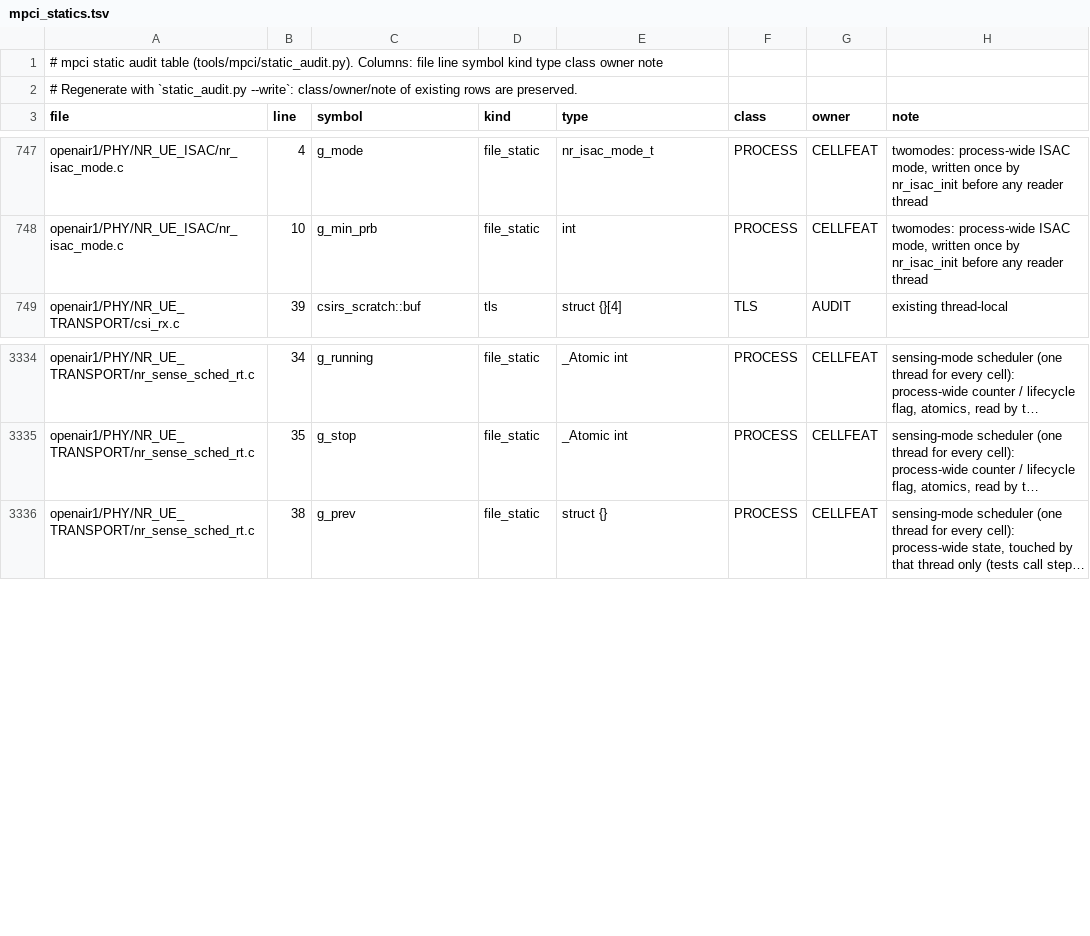
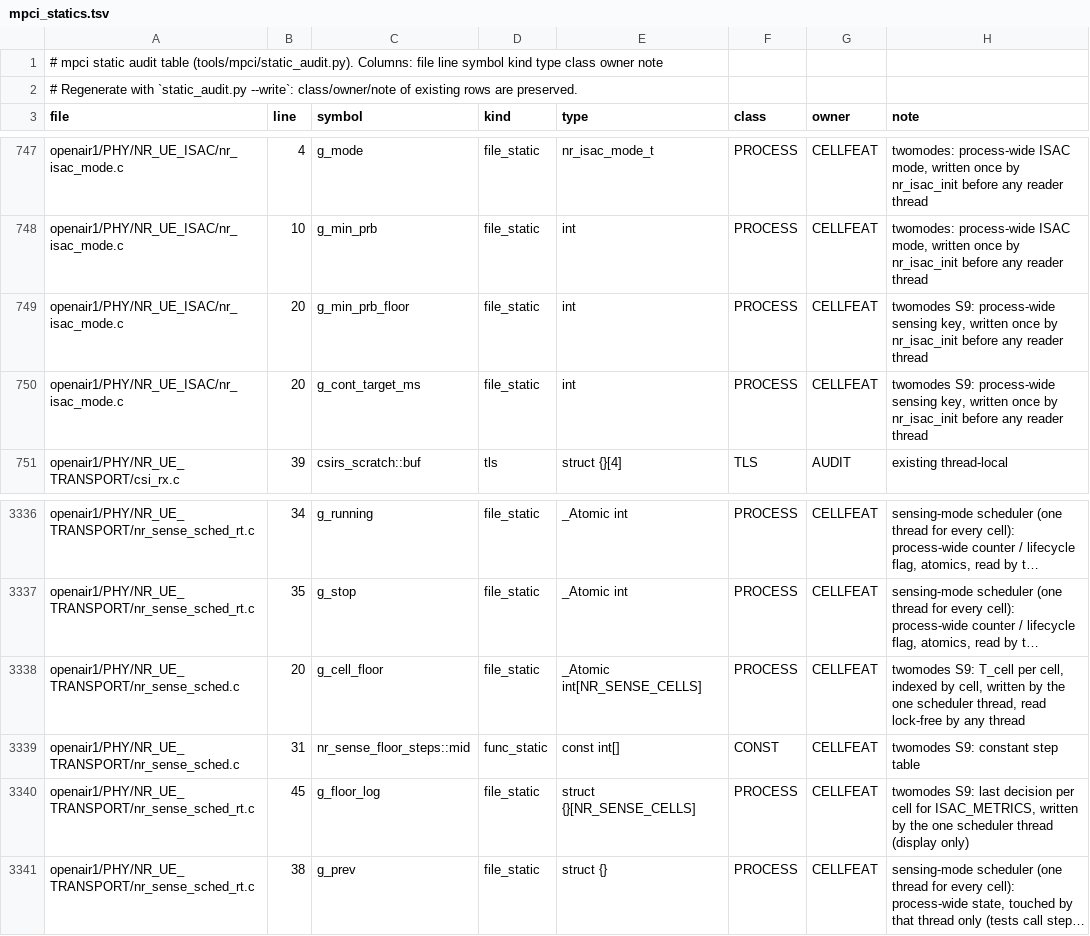
Before and after one commit to nico-net/passive_agnostic_rx_for_sensing, a TSV file: tools/mpci/mpci_statics.tsv, drawn as a sheet; only a part is shown, gaps mark what is left out; long unchanged cells end in …; the diff names each change by its address in the sheet, - before the commit and + after, or states it on an @@ line.

```diff
--- a/tools/mpci/mpci_statics.tsv
+++ b/tools/mpci/mpci_statics.tsv
+row 749: openair1/PHY/NR_UE_ISAC/nr_isac_mode.c | 20 | g_min_prb_floor | file_static | int | PROCESS | CELLFEAT | twomodes S9: process-wide sensing key, written once by nr_isac_init before any reader thread
+row 750: openair1/PHY/NR_UE_ISAC/nr_isac_mode.c | 20 | g_cont_target_ms | file_static | int | PROCESS | CELLFEAT | twomodes S9: process-wide sensing key, written once by nr_isac_init before any reader thread
+row 3338: openair1/PHY/NR_UE_TRANSPORT/nr_sense_sched.c | 20 | g_cell_floor | file_static | _Atomic int[NR_SENSE_CELLS] | PROCESS | CELLFEAT | twomodes S9: T_cell per cell, indexed by cell, written by the one scheduler thread, read lock-free by any thread
+row 3339: openair1/PHY/NR_UE_TRANSPORT/nr_sense_sched.c | 31 | nr_sense_floor_steps::mid | func_static | const int[] | CONST | CELLFEAT | twomodes S9: constant step table
+row 3340: openair1/PHY/NR_UE_TRANSPORT/nr_sense_sched_rt.c | 45 | g_floor_log | file_static | struct {}[NR_SENSE_CELLS] | PROCESS | CELLFEAT | twomodes S9: last decision per cell for ISAC_METRICS, written by the one scheduler thread (display only)
```
Also changed, not shown: 22 other files.
